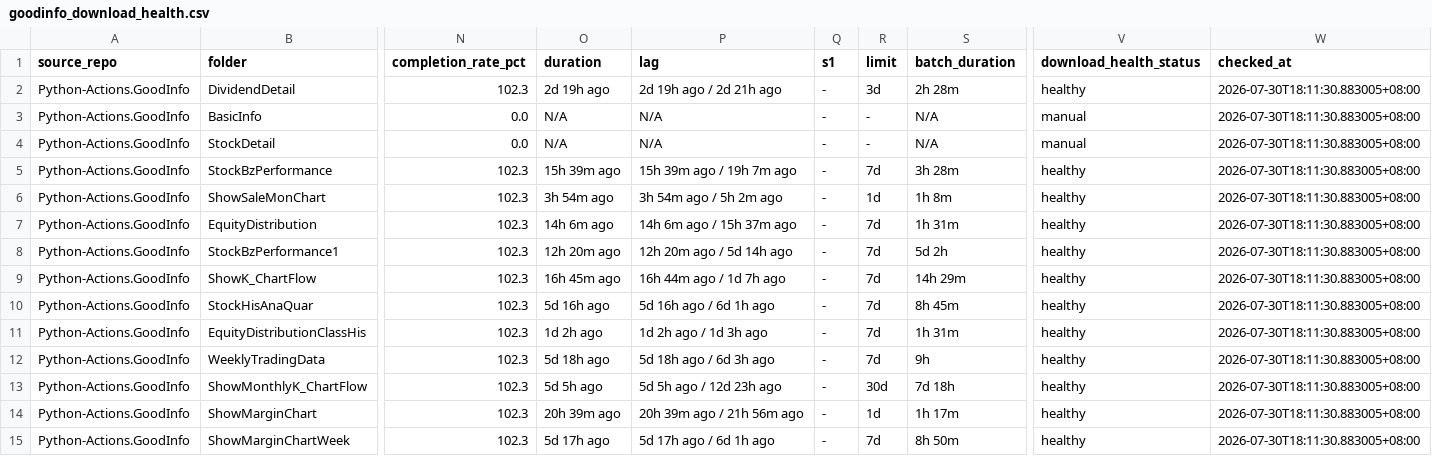
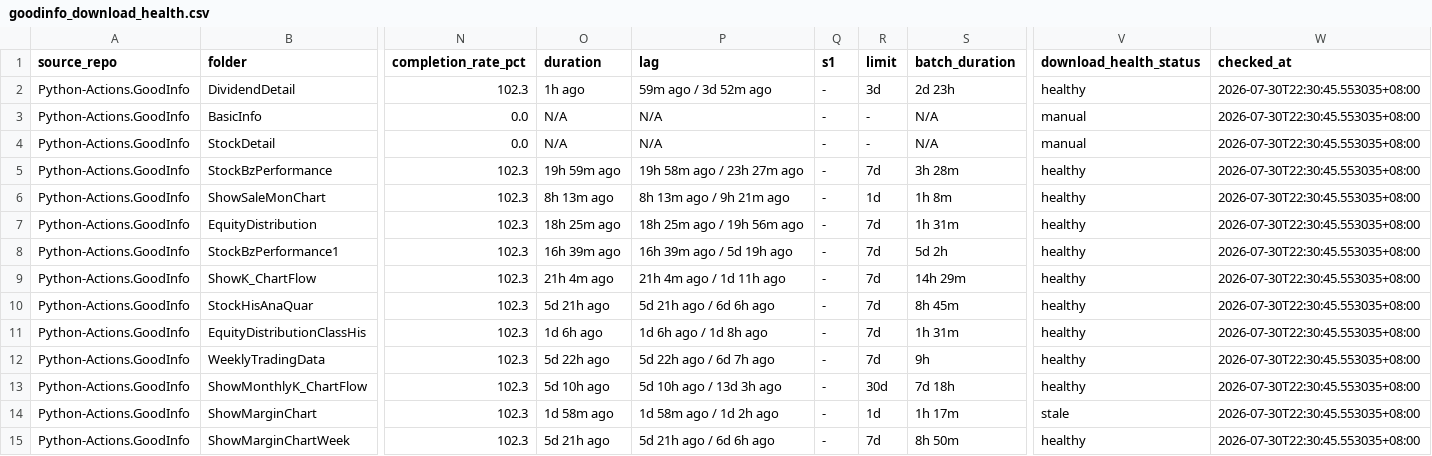
Before and after one commit to wenchiehlee-investment/Python-Actions.GoodInfo, a CSV file: data/upstream/goodinfo_download_health.csv, drawn as a sheet; only a part is shown, gaps mark what is left out; the diff covers the shown part only; the diff names each change by its address in the sheet, - before the commit and + after, or states it on an @@ line.

```diff
--- a/data/upstream/goodinfo_download_health.csv
+++ b/data/upstream/goodinfo_download_health.csv
-O2 (duration): 2d 19h ago
+O2 (duration): 1h ago
-P2 (lag): 2d 19h ago / 2d 21h ago
+P2 (lag): 59m ago / 3d 52m ago
-S2 (batch_duration): 2h 28m
+S2 (batch_duration): 2d 23h
-W2:W15 (checked_at): 2026-07-30T18:11:30.883005+08:00
+W2:W15 (checked_at): 2026-07-30T22:30:45.553035+08:00
-O5 (duration): 15h 39m ago
+O5 (duration): 19h 59m ago
-P5 (lag): 15h 39m ago / 19h 7m ago
+P5 (lag): 19h 58m ago / 23h 27m ago
-O6 (duration): 3h 54m ago
+O6 (duration): 8h 13m ago
-P6 (lag): 3h 54m ago / 5h 2m ago
+P6 (lag): 8h 13m ago / 9h 21m ago
-O7 (duration): 14h 6m ago
+O7 (duration): 18h 25m ago
-P7 (lag): 14h 6m ago / 15h 37m ago
+P7 (lag): 18h 25m ago / 19h 56m ago
-O8 (duration): 12h 20m ago
+O8 (duration): 16h 39m ago
-P8 (lag): 12h 20m ago / 5d 14h ago
+P8 (lag): 16h 39m ago / 5d 19h ago
-O9 (duration): 16h 45m ago
+O9 (duration): 21h 4m ago
-P9 (lag): 16h 44m ago / 1d 7h ago
+P9 (lag): 21h 4m ago / 1d 11h ago
-O10 (duration): 5d 16h ago
+O10 (duration): 5d 21h ago
-P10 (lag): 5d 16h ago / 6d 1h ago
+P10 (lag): 5d 21h ago / 6d 6h ago
-O11 (duration): 1d 2h ago
+O11 (duration): 1d 6h ago
-P11 (lag): 1d 2h ago / 1d 3h ago
+P11 (lag): 1d 6h ago / 1d 8h ago
-O12 (duration): 5d 18h ago
+O12 (duration): 5d 22h ago
-P12 (lag): 5d 18h ago / 6d 3h ago
+P12 (lag): 5d 22h ago / 6d 7h ago
-O13 (duration): 5d 5h ago
+O13 (duration): 5d 10h ago
-P13 (lag): 5d 5h ago / 12d 23h ago
+P13 (lag): 5d 10h ago / 13d 3h ago
-O14 (duration): 20h 39m ago
+O14 (duration): 1d 58m ago
-P14 (lag): 20h 39m ago / 21h 56m ago
+P14 (lag): 1d 58m ago / 1d 2h ago
-V14 (download_health_status): healthy
+V14 (download_health_status): stale
-O15 (duration): 5d 17h ago
+O15 (duration): 5d 21h ago
-P15 (lag): 5d 17h ago / 6d 1h ago
+P15 (lag): 5d 21h ago / 6d 6h ago
```
Also changed, not shown: 20 edited cells elsewhere in this file, data/upstream/goodinfo_download_health_summary.csv.
